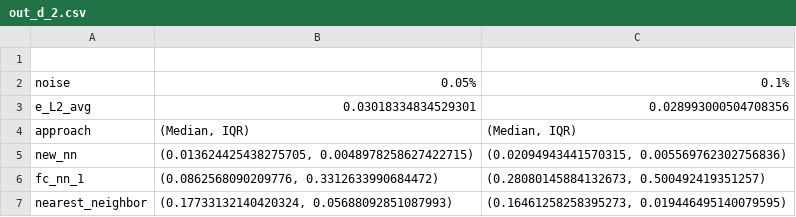
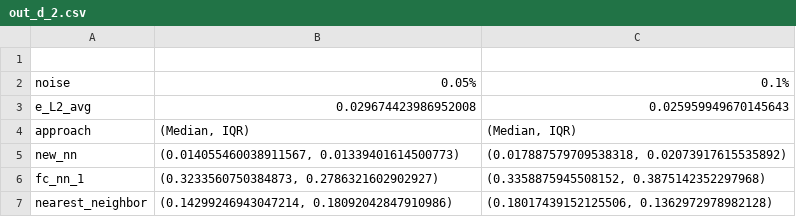
Before and after one commit to addi-g/Masterthesis, a CSV file: 01_Code/out_d_2.csv, drawn as a sheet.

```diff
--- a/01_Code/out_d_2.csv
+++ b/01_Code/out_d_2.csv
@@ -2,6 +2,6 @@
 noise,0.05%,0.1%
-e_L2_avg,0.03018334834529301,0.028993000504708356
+e_L2_avg,0.029674423986952008,0.025959949670145643
 approach,"(Median, IQR)","(Median, IQR)"
-new_nn,"(0.013624425438275705, 0.0048978258627422715)","(0.02094943441570315, 0.005569762302756836)"
-fc_nn_1,"(0.0862568090209776, 0.3312633990684472)","(0.28080145884132673, 0.500492419351257)"
-nearest_neighbor,"(0.17733132140420324, 0.05688092851087993)","(0.16461258258395273, 0.019446495140079595)"
+new_nn,"(0.014055460038911567, 0.01339401614500773)","(0.017887579709538318, 0.02073917615535892)"
+fc_nn_1,"(0.3233560750384873, 0.2786321602902927)","(0.3358875945508152, 0.3875142352297968)"
+nearest_neighbor,"(0.14299246943047214, 0.18092042847910986)","(0.18017439152125506, 0.1362972978982128)"
```
Also changed, not shown: 2 other files.
